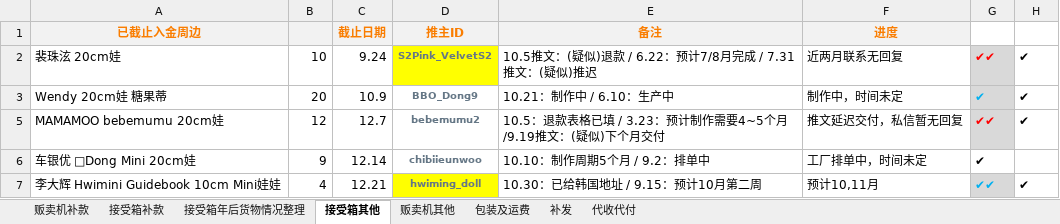
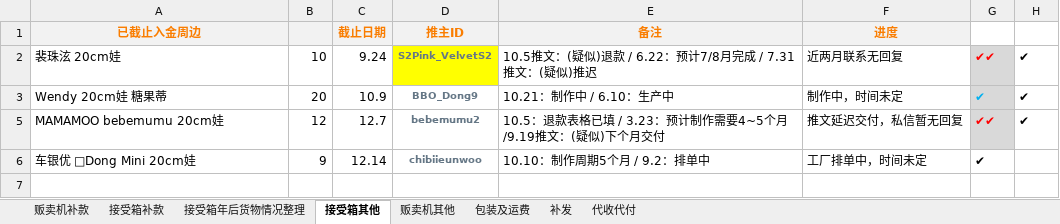
Before and after one commit to yukimi1212/404, an Excel workbook: 进度整理.xlsx, sheet 接受箱其他, drawn as a sheet; values as stored, in another font and other column widths than the file's, no borders; the diff names each change by its address in the sheet, - before the commit and + after, or states it on an @@ line.

```diff
--- a/进度整理.xlsx (sheet 接受箱其他)
+++ b/进度整理.xlsx (sheet 接受箱其他)
-row 7: 李大辉 Hwimini Guidebook 10cm Mini娃娃 | 4 | 12.21 | hwiming_doll | 10.30：已给韩国地址 / 9.15：预计10月第二周 | 预计10,11月 | ✔✔ | ✔
```
Also changed, not shown: sheet 包装及运费, sheet 接受箱补款, sheet 接受箱年后货物情况整理, sheet 贩卖机其他, BY.X BOUTIQUE十月订单.xlsx.
